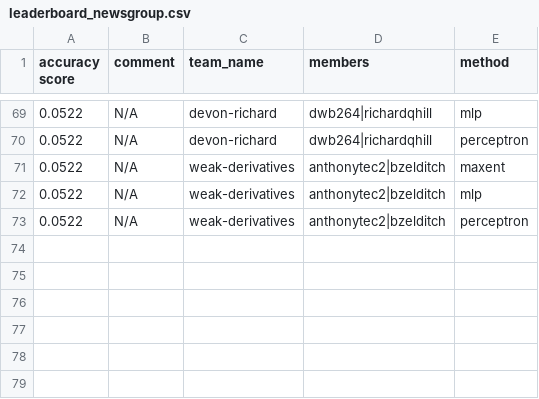
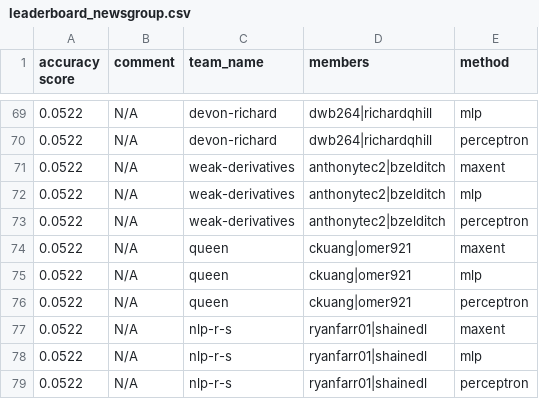
Before and after one commit to irenetung/assignment1, a CSV file: leaderboard/leaderboard_newsgroup.csv, drawn as a sheet; only a part is shown, gaps mark what is left out; the diff names each change by its address in the sheet, - before the commit and + after, or states it on an @@ line.

Commit message:
cron update

```diff
--- a/leaderboard/leaderboard_newsgroup.csv
+++ b/leaderboard/leaderboard_newsgroup.csv
+row 74: 0.0522 | N/A | queen | ckuang|omer921 | maxent
+row 75: 0.0522 | N/A | queen | ckuang|omer921 | mlp
+row 76: 0.0522 | N/A | queen | ckuang|omer921 | perceptron
+row 77: 0.0522 | N/A | nlp-r-s | ryanfarr01|shainedl | maxent
+row 78: 0.0522 | N/A | nlp-r-s | ryanfarr01|shainedl | mlp
+row 79: 0.0522 | N/A | nlp-r-s | ryanfarr01|shainedl | perceptron
```
